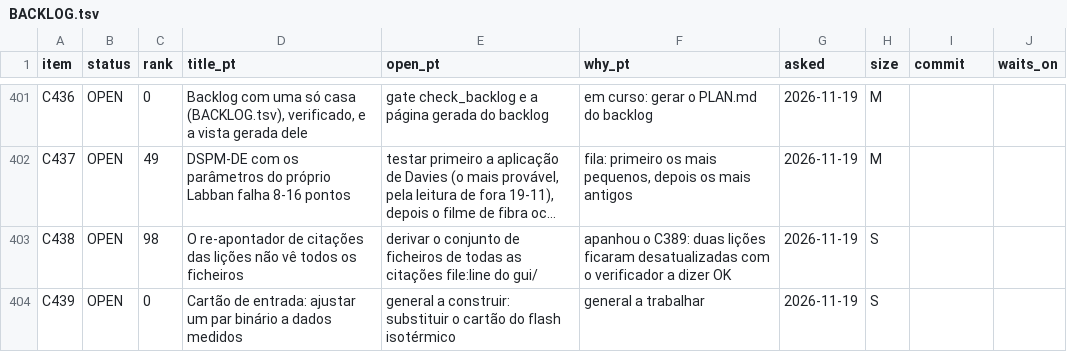
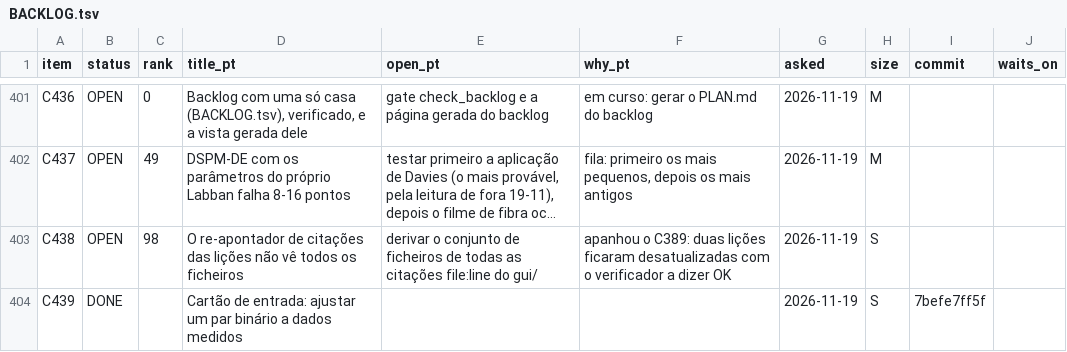
Before and after one commit to choupo-admin/choupo, a TSV file: BACKLOG.tsv, drawn as a sheet; only a part is shown, gaps mark what is left out; long unchanged cells end in …; the diff names each change by its address in the sheet, - before the commit and + after, or states it on an @@ line.

Commit message:
backlog: C439 landed (the binary-fit starter card, 7befe7ff5f)
Signed-off-by: Vítor Geraldes <talentgroundlda@gmail.com>

```diff
--- a/BACKLOG.tsv
+++ b/BACKLOG.tsv
-B404 (status): OPEN
+B404 (status): DONE
-C404 (rank): 0
+C404 (rank): (empty)
-E404 (open_pt): general a construir: substituir o cartão do flash isotérmico
+E404 (open_pt): (empty)
-F404 (why_pt): general a trabalhar
+F404 (why_pt): (empty)
-I404 (commit): (empty)
+I404 (commit): 7befe7ff5f
```
